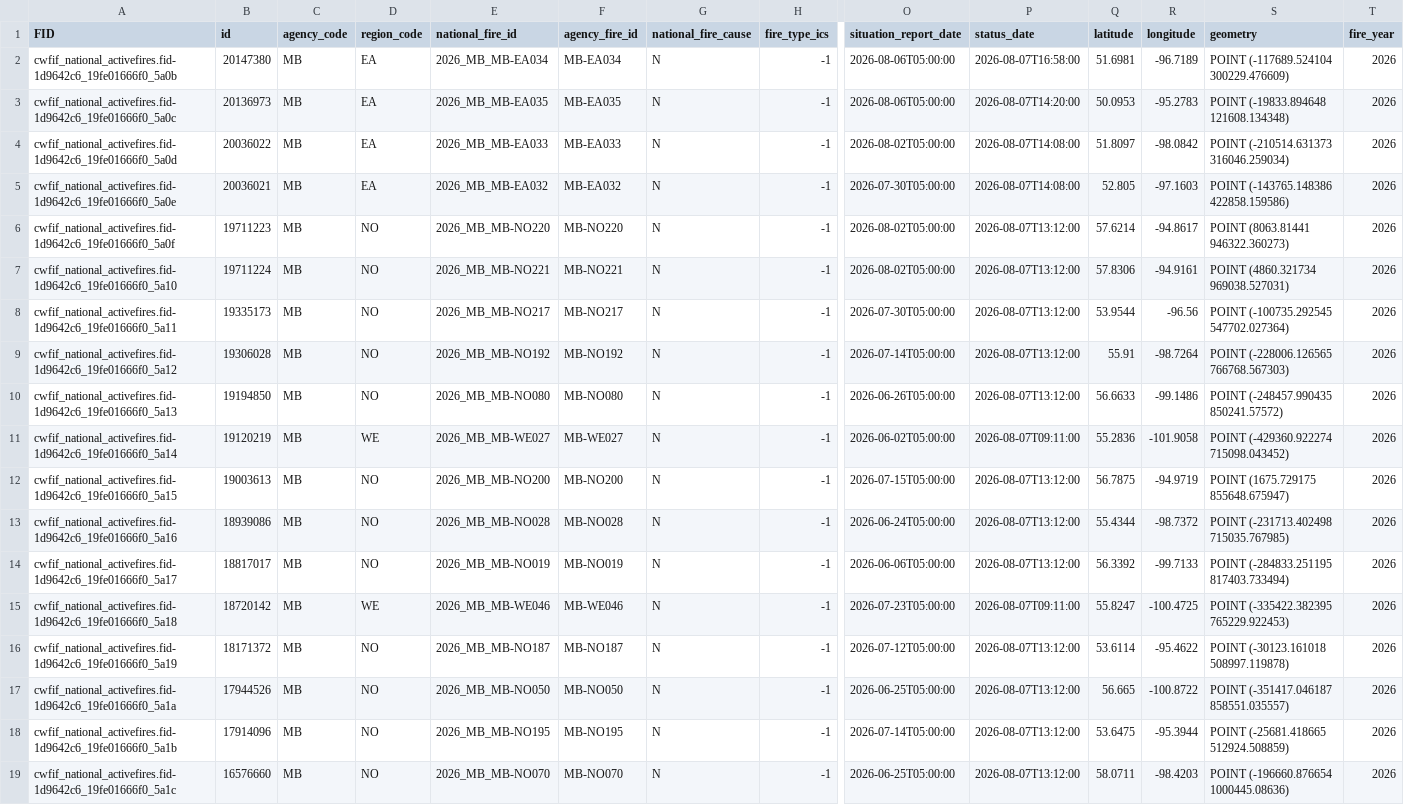
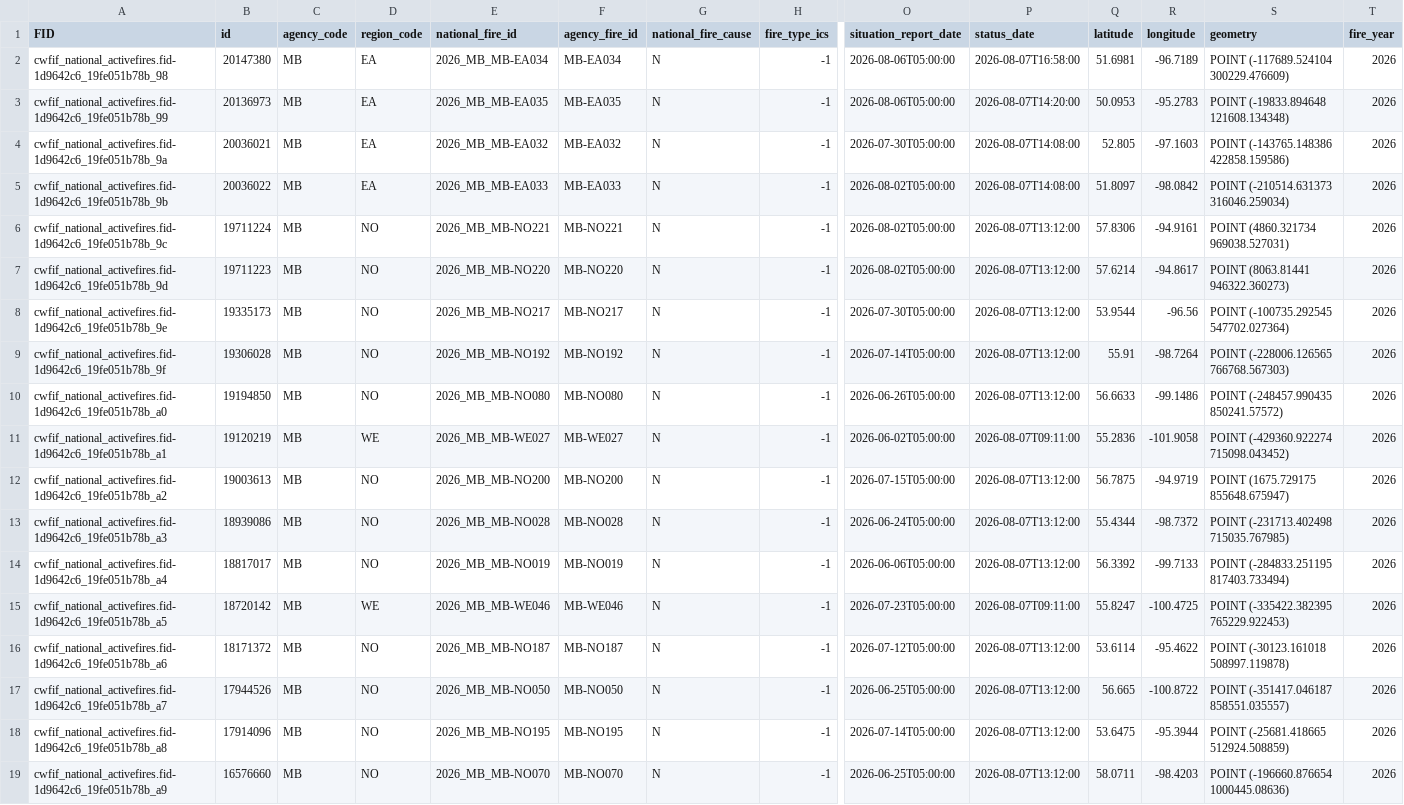
Before and after one commit to jagius/cda-air-quality-compiler, a CSV file: docs/active_fires_mb.csv, drawn as a sheet; only a part is shown, gaps mark what is left out; removed rows and columns are numbered as before the commit, all else as after; rows hold the shown columns only; the diff names each change by its address in the sheet, - before the commit and + after, or states it on an @@ line.

```diff
--- a/docs/active_fires_mb.csv
+++ b/docs/active_fires_mb.csv
-A2 (FID): cwfif_national_activefires.fid-1d9642c6_19fe01666f0_5a0b
+A2 (FID): cwfif_national_activefires.fid-1d9642c6_19fe051b78b_98
-A3 (FID): cwfif_national_activefires.fid-1d9642c6_19fe01666f0_5a0c
+A3 (FID): cwfif_national_activefires.fid-1d9642c6_19fe051b78b_99
-row 4: cwfif_national_activefires.fid-1d9642c6_19fe01666f0_5a0d | 20036022 | MB | EA | 2026_MB_MB-EA033 | MB-EA033 | N | -1 | 2026-08-02T05:00:00 | 2026-08-07T14:08:00 | 51.8097 | -98.0842 | POINT (-210514.631373 316046.259034) | 2026
-A4 (FID): cwfif_national_activefires.fid-1d9642c6_19fe01666f0_5a0e
+A4 (FID): cwfif_national_activefires.fid-1d9642c6_19fe051b78b_9a
+row 5: cwfif_national_activefires.fid-1d9642c6_19fe051b78b_9b | 20036022 | MB | EA | 2026_MB_MB-EA033 | MB-EA033 | N | -1 | 2026-08-02T05:00:00 | 2026-08-07T14:08:00 | 51.8097 | -98.0842 | POINT (-210514.631373 316046.259034) | 2026
-A6 (FID): cwfif_national_activefires.fid-1d9642c6_19fe01666f0_5a0f
+A6 (FID): cwfif_national_activefires.fid-1d9642c6_19fe051b78b_9c
-B6 (id): 19711223
+B6 (id): 19711224
-E6 (national_fire_id): 2026_MB_MB-NO220
+E6 (national_fire_id): 2026_MB_MB-NO221
-F6 (agency_fire_id): MB-NO220
+F6 (agency_fire_id): MB-NO221
-Q6 (latitude): 57.6214
+Q6 (latitude): 57.8306
-R6 (longitude): -94.8617
+R6 (longitude): -94.9161
-S6 (geometry): POINT (8063.81441 946322.360273)
+S6 (geometry): POINT (4860.321734 969038.527031)
-A7 (FID): cwfif_national_activefires.fid-1d9642c6_19fe01666f0_5a10
+A7 (FID): cwfif_national_activefires.fid-1d9642c6_19fe051b78b_9d
-B7 (id): 19711224
+B7 (id): 19711223
-E7 (national_fire_id): 2026_MB_MB-NO221
+E7 (national_fire_id): 2026_MB_MB-NO220
-F7 (agency_fire_id): MB-NO221
+F7 (agency_fire_id): MB-NO220
-Q7 (latitude): 57.8306
+Q7 (latitude): 57.6214
-R7 (longitude): -94.9161
+R7 (longitude): -94.8617
-S7 (geometry): POINT (4860.321734 969038.527031)
+S7 (geometry): POINT (8063.81441 946322.360273)
-A8 (FID): cwfif_national_activefires.fid-1d9642c6_19fe01666f0_5a11
+A8 (FID): cwfif_national_activefires.fid-1d9642c6_19fe051b78b_9e
-A9 (FID): cwfif_national_activefires.fid-1d9642c6_19fe01666f0_5a12
+A9 (FID): cwfif_national_activefires.fid-1d9642c6_19fe051b78b_9f
-A10 (FID): cwfif_national_activefires.fid-1d9642c6_19fe01666f0_5a13
+A10 (FID): cwfif_national_activefires.fid-1d9642c6_19fe051b78b_a0
-A11 (FID): cwfif_national_activefires.fid-1d9642c6_19fe01666f0_5a14
+A11 (FID): cwfif_national_activefires.fid-1d9642c6_19fe051b78b_a1
-A12 (FID): cwfif_national_activefires.fid-1d9642c6_19fe01666f0_5a15
+A12 (FID): cwfif_national_activefires.fid-1d9642c6_19fe051b78b_a2
-A13 (FID): cwfif_national_activefires.fid-1d9642c6_19fe01666f0_5a16
+A13 (FID): cwfif_national_activefires.fid-1d9642c6_19fe051b78b_a3
-A14 (FID): cwfif_national_activefires.fid-1d9642c6_19fe01666f0_5a17
+A14 (FID): cwfif_national_activefires.fid-1d9642c6_19fe051b78b_a4
-A15 (FID): cwfif_national_activefires.fid-1d9642c6_19fe01666f0_5a18
+A15 (FID): cwfif_national_activefires.fid-1d9642c6_19fe051b78b_a5
-A16 (FID): cwfif_national_activefires.fid-1d9642c6_19fe01666f0_5a19
+A16 (FID): cwfif_national_activefires.fid-1d9642c6_19fe051b78b_a6
-A17 (FID): cwfif_national_activefires.fid-1d9642c6_19fe01666f0_5a1a
+A17 (FID): cwfif_national_activefires.fid-1d9642c6_19fe051b78b_a7
-A18 (FID): cwfif_national_activefires.fid-1d9642c6_19fe01666f0_5a1b
+A18 (FID): cwfif_national_activefires.fid-1d9642c6_19fe051b78b_a8
-A19 (FID): cwfif_national_activefires.fid-1d9642c6_19fe01666f0_5a1c
+A19 (FID): cwfif_national_activefires.fid-1d9642c6_19fe051b78b_a9
```
Also changed, not shown: docs/active_fires.csv, docs/active_fires_bc.csv, 8 other files.
